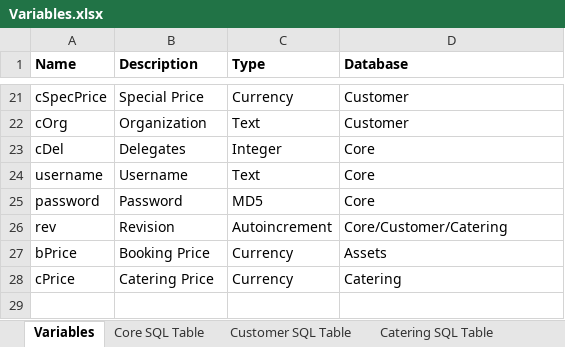
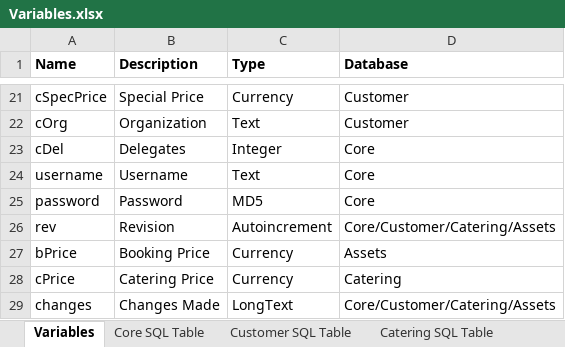
Before and after one commit to Turbo-Formula/RoomBuddy, an Excel workbook: Variables.xlsx, sheet Variables, drawn as a sheet; only a part is shown, gaps mark what is left out; values as stored, in another font and other column widths than the file's, no borders; the diff names each change by its address in the sheet, - before the commit and + after, or states it on an @@ line.

Commit message:
Added variables needed for changelogs
$changes added to store last changes actually made. Will need to store
old and new values of any other variable changed.

```diff
--- a/Variables.xlsx (sheet Variables)
+++ b/Variables.xlsx (sheet Variables)
-D26 (Database): Core/Customer/Catering
+D26 (Database): Core/Customer/Catering/Assets
+row 29: changes | Changes Made | LongText | Core/Customer/Catering/Assets
```
Also changed, not shown: sheet Catering SQL Table, sheet Assets SQL Table, sheet Customer SQL Table, sheet Core SQL Table.
